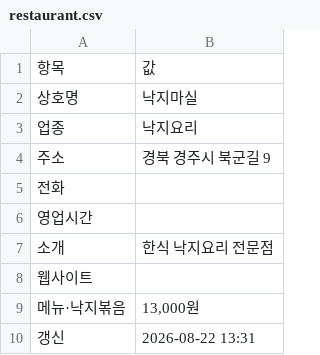
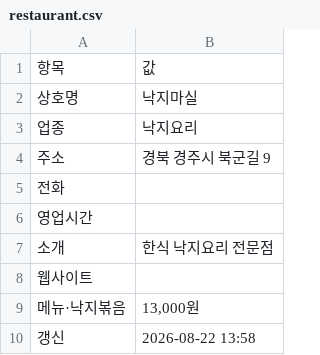
Before and after one commit to whitesudal/foodbus-data, a CSV file: datasets/낙지마실/restaurant.csv, drawn as a sheet.

Commit message:
dataset: 낙지마실

```diff
--- a/datasets/낙지마실/restaurant.csv
+++ b/datasets/낙지마실/restaurant.csv
@@ -9,2 +9,2 @@
 메뉴·낙지볶음,"13,000원"
-갱신,2026-08-22 13:31
+갱신,2026-08-22 13:58
```
